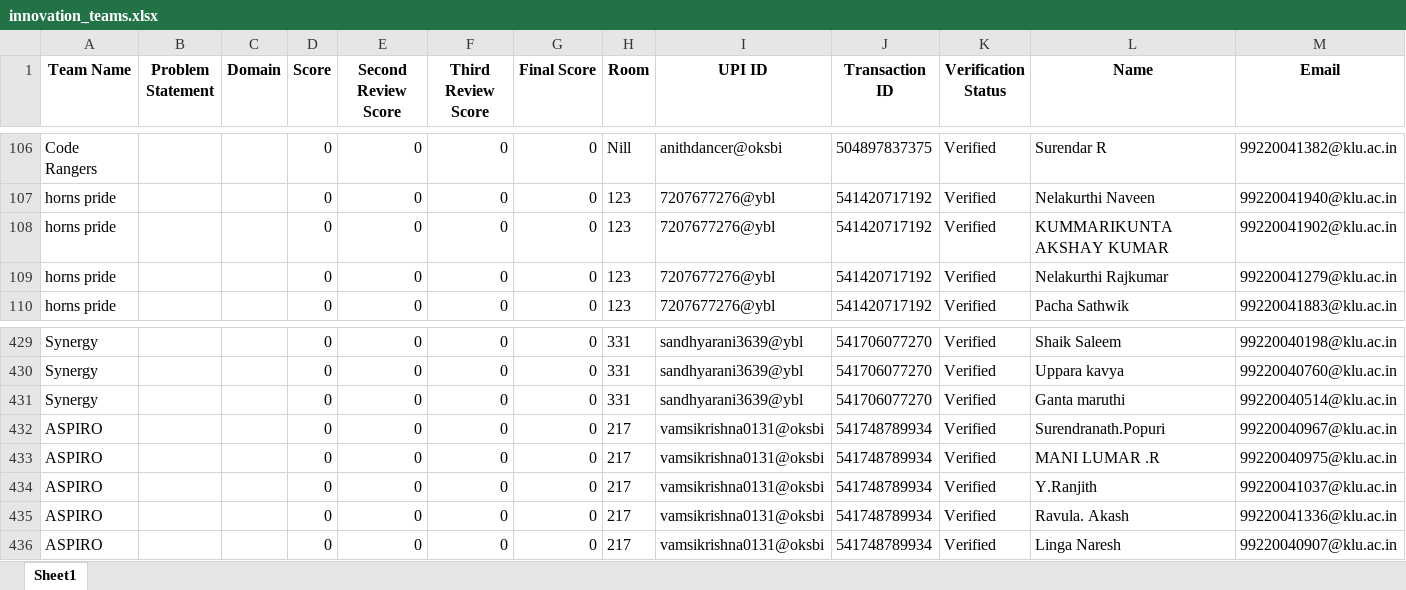
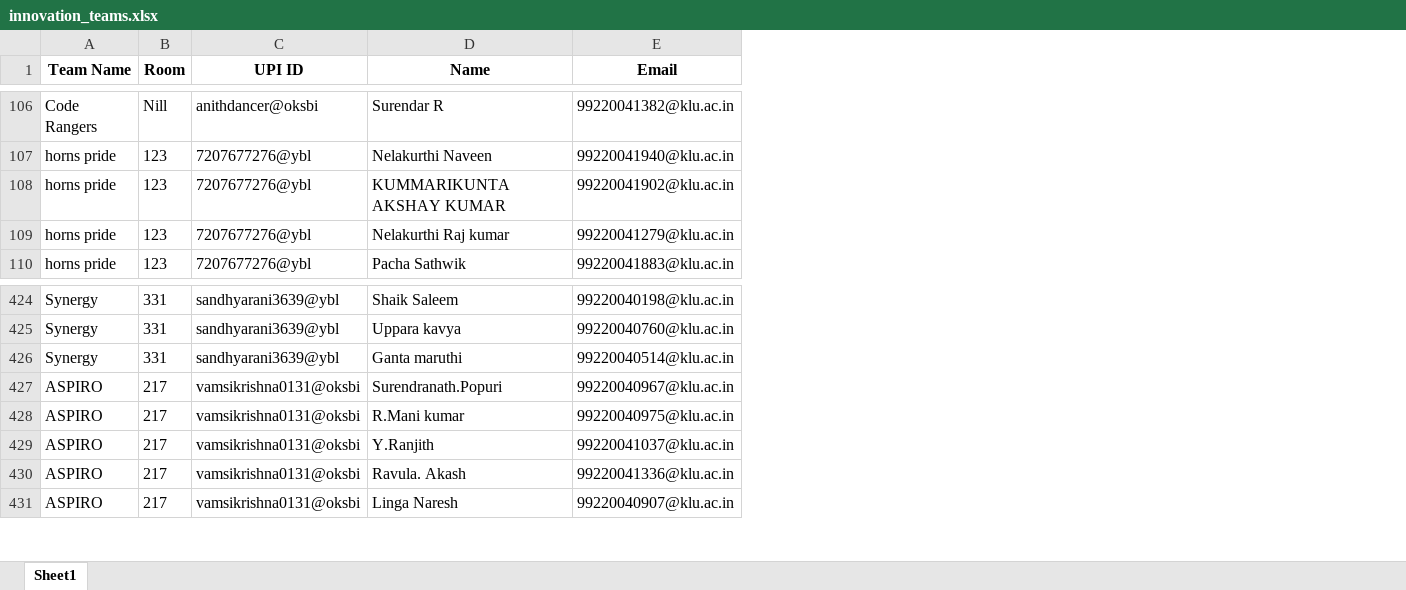
Before and after one commit to mohanavamsi0614/cb-kare-server, an Excel workbook: innovation_teams.xlsx, sheet Sheet1, drawn as a sheet; only a part is shown, gaps mark what is left out; values as stored, in another font and other column widths than the file's, no borders; removed rows and columns are numbered as before the commit, all else as after; the diff covers the shown part only; the diff names each change by its address in the sheet, - before the commit and + after, or states it on an @@ line.

```diff
--- a/innovation_teams.xlsx (sheet Sheet1)
+++ b/innovation_teams.xlsx (sheet Sheet1)
-column B (Problem Statement), empty
-column C (Domain), empty
-column D (Score), rows 106-110: all 0; rows 429-436: all 0
-column E (Second Review Score), rows 106-110: all 0; rows 429-436: all 0
-column F (Third Review Score), rows 106-110: all 0; rows 429-436: all 0
-column G (Final Score), rows 106-110: all 0; rows 429-436: all 0
-column J (Transaction ID), rows 106-110: 504897837375 | 541420717192 | 541420717192 | 541420717192 | 541420717192; rows 429-436: 541706077270 | 541706077270 | 541706077270 | 541748789934 | 541748789934 | 541748789934 | 541748789934 | 541748789934
-column K (Verification Status), rows 106-110: all Verified; rows 429-436: all Verified
-D109 (Name): Nelakurthi Rajkumar
+D109 (Name): Nelakurthi Raj kumar
-D428 (Name): MANI LUMAR .R
+D428 (Name): R.Mani kumar
```
Also changed, not shown: 5 added rows, 5 removed rows and 16 edited cells elsewhere in this sheet, 1 other file.
